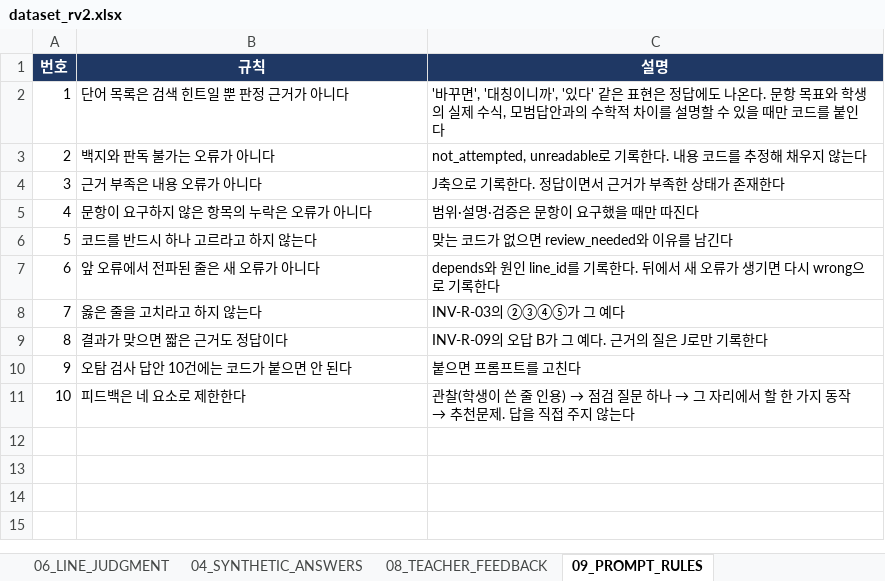
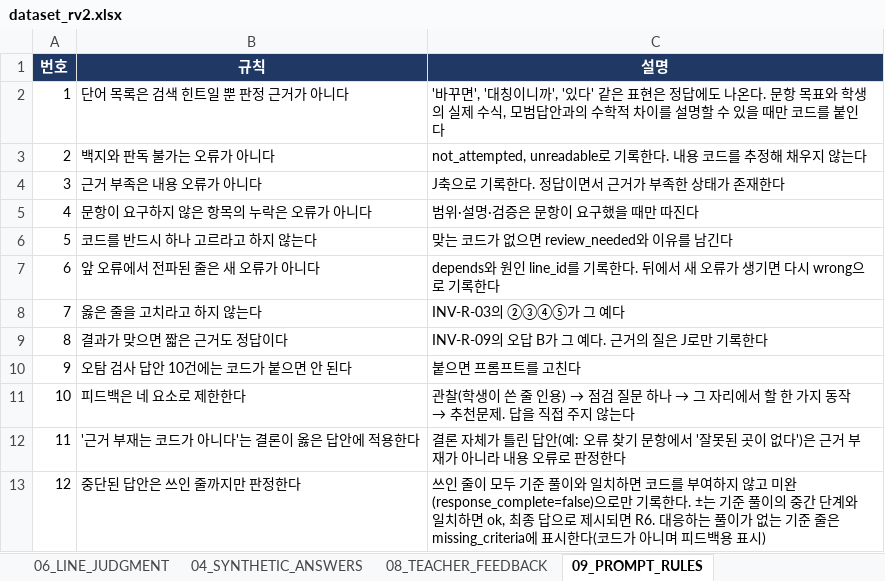
Before and after one commit to DayeonLeeeee/hongsu, an Excel workbook: materials/dataset_rv2.xlsx, sheet 09_PROMPT_RULES, drawn as a sheet; values as stored, in another font and other column widths than the file's, no borders; the diff names each change by its address in the sheet, - before the commit and + after, or states it on an @@ line.

```diff
--- a/materials/dataset_rv2.xlsx (sheet 09_PROMPT_RULES)
+++ b/materials/dataset_rv2.xlsx (sheet 09_PROMPT_RULES)
+row 12: 11 | '근거 부재는 코드가 아니다'는 결론이 옳은 답안에 적용한다 | 결론 자체가 틀린 답안(예: 오류 찾기 문항에서 '잘못된 곳이 없다')은 근거 부재가 아니라 내용 오류로 판정한다
+row 13: 12 | 중단된 답안은 쓰인 줄까지만 판정한다 | 쓰인 줄이 모두 기준 풀이와 일치하면 코드를 부여하지 않고 미완(response_complete=false)으로만 기록한다. ±는 기준 풀이의 중간 단계와 일치하면 ok, 최종 답으로 제시되면 R6. 대응하는 풀이가 없는 기준 줄은 missing_criteria에 표시한다(코드가 아니며 피드백용 표시)
```
Also changed, not shown: sheet 01_PROBLEMS, sheet 00_README, sheet 02_R_CODEBOOK, sheet 06_LINE_JUDGMENT.
